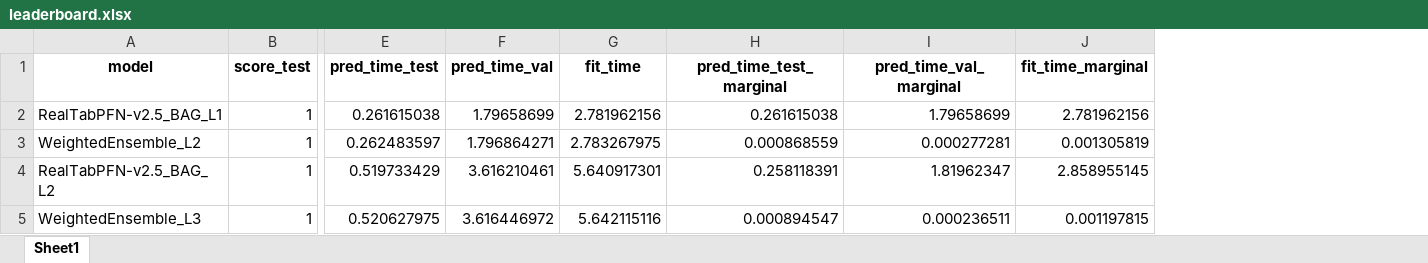
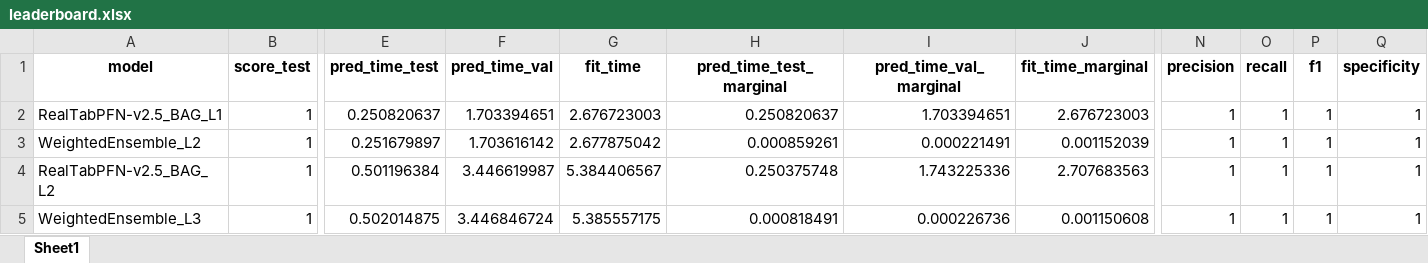
Before and after one commit to ViacheslavDanilov/plaque-risk-explorer, an Excel workbook: backend/models/tabpfn_smote/leaderboard.xlsx, sheet Sheet1, drawn as a sheet; only a part is shown, gaps mark what is left out; values as stored, in another font and other column widths than the file's, no borders; the diff names each change by its address in the sheet, - before the commit and + after, or states it on an @@ line.

Commit message:
Model and UI update (#10)
* fix: update feature importance and leaderboard files

* style: refresh global CSS variables and styles for improved UI consistency and accessibility

* style: update global CSS color variables and component styles

* style: update summary group styles and colors for improved visual distinction

* style: refine global CSS variables and enhance component styles for improved visual hierarchy and accessibility

* style: update muted color variable in global CSS for improved visual consistency

```diff
--- a/backend/models/tabpfn_smote/leaderboard.xlsx (sheet Sheet1)
+++ b/backend/models/tabpfn_smote/leaderboard.xlsx (sheet Sheet1)
+column N (precision), rows 2-5: all 1
+column O (recall), rows 2-5: all 1
+column P (f1), rows 2-5: all 1
+column Q (specificity), rows 2-5: all 1
-E2 (pred_time_test): 0.261615038
+E2 (pred_time_test): 0.250820637
-F2 (pred_time_val): 1.79658699
+F2 (pred_time_val): 1.703394651
-G2 (fit_time): 2.781962156
+G2 (fit_time): 2.676723003
-H2 (pred_time_test_marginal): 0.261615038
+H2 (pred_time_test_marginal): 0.250820637
-I2 (pred_time_val_marginal): 1.79658699
+I2 (pred_time_val_marginal): 1.703394651
-J2 (fit_time_marginal): 2.781962156
+J2 (fit_time_marginal): 2.676723003
-E3 (pred_time_test): 0.262483597
+E3 (pred_time_test): 0.251679897
-F3 (pred_time_val): 1.796864271
+F3 (pred_time_val): 1.703616142
-G3 (fit_time): 2.783267975
+G3 (fit_time): 2.677875042
-H3 (pred_time_test_marginal): 0.000868559
+H3 (pred_time_test_marginal): 0.000859261
-I3 (pred_time_val_marginal): 0.000277281
+I3 (pred_time_val_marginal): 0.000221491
-J3 (fit_time_marginal): 0.001305819
+J3 (fit_time_marginal): 0.001152039
-E4 (pred_time_test): 0.519733429
+E4 (pred_time_test): 0.501196384
-F4 (pred_time_val): 3.616210461
+F4 (pred_time_val): 3.446619987
-G4 (fit_time): 5.640917301
+G4 (fit_time): 5.384406567
-H4 (pred_time_test_marginal): 0.258118391
+H4 (pred_time_test_marginal): 0.250375748
-I4 (pred_time_val_marginal): 1.81962347
+I4 (pred_time_val_marginal): 1.743225336
-J4 (fit_time_marginal): 2.858955145
+J4 (fit_time_marginal): 2.707683563
-E5 (pred_time_test): 0.520627975
+E5 (pred_time_test): 0.502014875
-F5 (pred_time_val): 3.616446972
+F5 (pred_time_val): 3.446846724
-G5 (fit_time): 5.642115116
+G5 (fit_time): 5.385557175
-H5 (pred_time_test_marginal): 0.000894547
+H5 (pred_time_test_marginal): 0.000818491
-I5 (pred_time_val_marginal): 0.000236511
+I5 (pred_time_val_marginal): 0.000226736
-J5 (fit_time_marginal): 0.001197815
+J5 (fit_time_marginal): 0.001150608
```
Also changed, not shown: backend/models/tabpfn_adasyn/feature_importance.xlsx, backend/models/tabpfn_adasyn/leaderboard.xlsx, 3 other files.
